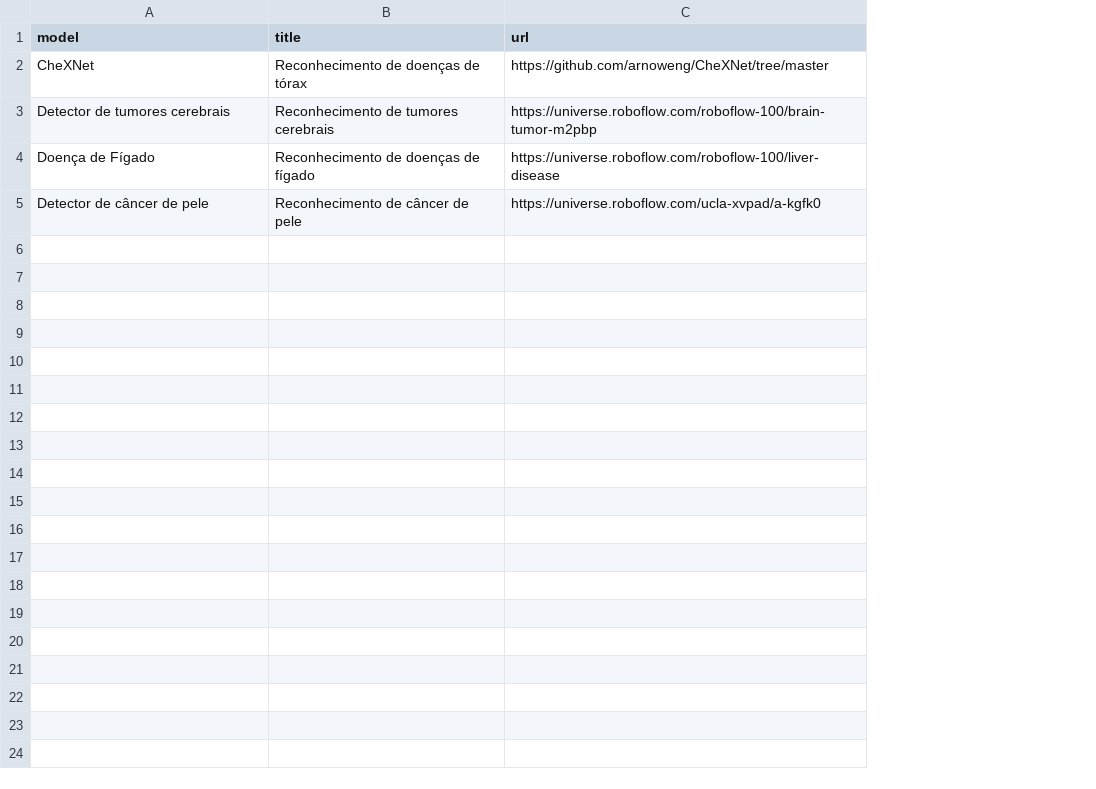
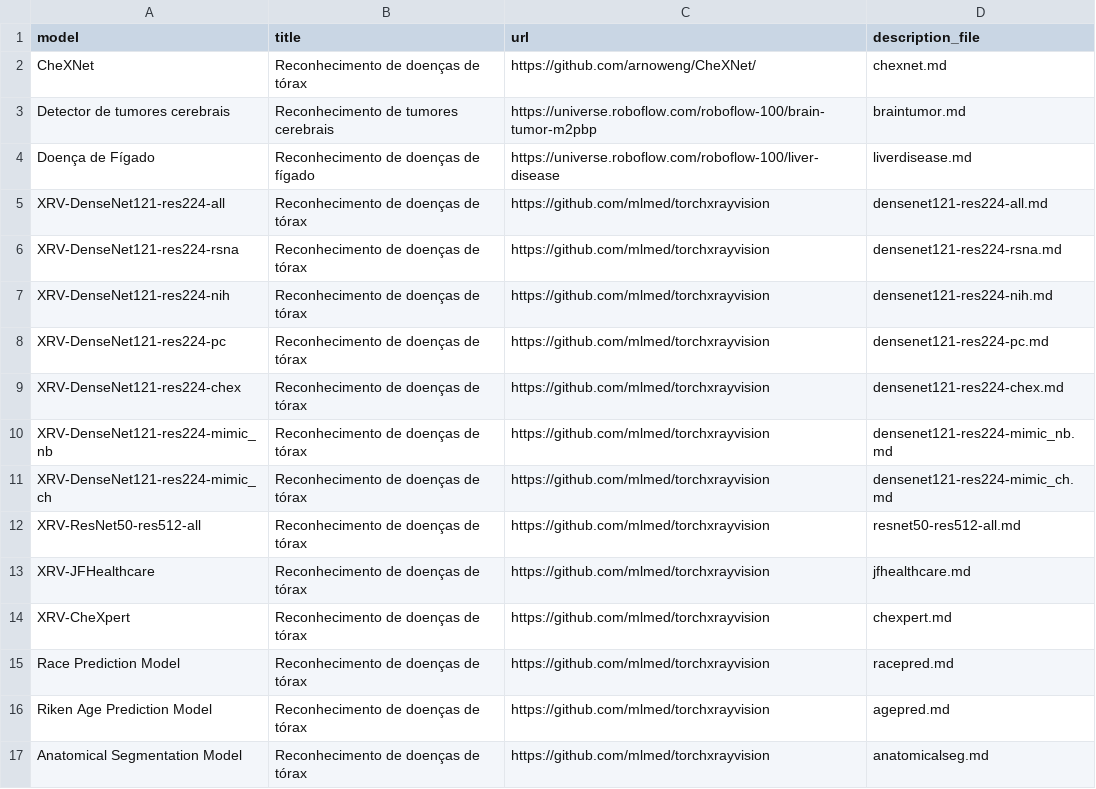
Before and after one commit to RenanCecchin/medical-images-analysis, a CSV file: models.csv, drawn as a sheet; removed rows and columns are numbered as before the commit, all else as after; the diff names each change by its address in the sheet, - before the commit and + after, or states it on an @@ line.

Commit message:
Added new models from torchxrayvision

```diff
--- a/models.csv
+++ b/models.csv
+column D (description_file), rows 2-4: chexnet.md | braintumor.md | liverdisease.md
-C2 (url): https://github.com/arnoweng/CheXNet/tree/master
+C2 (url): https://github.com/arnoweng/CheXNet/
-row 5: Detector de câncer de pele | Reconhecimento de câncer de pele | https://universe.roboflow.com/ucla-xvpad/a-kgfk0
+row 5: XRV-DenseNet121-res224-all | Reconhecimento de doenças de tórax | https://github.com/mlmed/torchxrayvision | densenet121-res224-all.md
+row 6: XRV-DenseNet121-res224-rsna | Reconhecimento de doenças de tórax | https://github.com/mlmed/torchxrayvision | densenet121-res224-rsna.md
+row 7: XRV-DenseNet121-res224-nih | Reconhecimento de doenças de tórax | https://github.com/mlmed/torchxrayvision | densenet121-res224-nih.md
+row 8: XRV-DenseNet121-res224-pc | Reconhecimento de doenças de tórax | https://github.com/mlmed/torchxrayvision | densenet121-res224-pc.md
+row 9: XRV-DenseNet121-res224-chex | Reconhecimento de doenças de tórax | https://github.com/mlmed/torchxrayvision | densenet121-res224-chex.md
+row 10: XRV-DenseNet121-res224-mimic_nb | Reconhecimento de doenças de tórax | https://github.com/mlmed/torchxrayvision | densenet121-res224-mimic_nb.md
+row 11: XRV-DenseNet121-res224-mimic_ch | Reconhecimento de doenças de tórax | https://github.com/mlmed/torchxrayvision | densenet121-res224-mimic_ch.md
+row 12: XRV-ResNet50-res512-all | Reconhecimento de doenças de tórax | https://github.com/mlmed/torchxrayvision | resnet50-res512-all.md
+row 13: XRV-JFHealthcare | Reconhecimento de doenças de tórax | https://github.com/mlmed/torchxrayvision | jfhealthcare.md
+row 14: XRV-CheXpert | Reconhecimento de doenças de tórax | https://github.com/mlmed/torchxrayvision | chexpert.md
+row 15: Race Prediction Model | Reconhecimento de doenças de tórax | https://github.com/mlmed/torchxrayvision | racepred.md
+row 16: Riken Age Prediction Model | Reconhecimento de doenças de tórax | https://github.com/mlmed/torchxrayvision | agepred.md
+row 17: Anatomical Segmentation Model | Reconhecimento de doenças de tórax | https://github.com/mlmed/torchxrayvision | anatomicalseg.md
```
Also changed, not shown: 24 other files.
